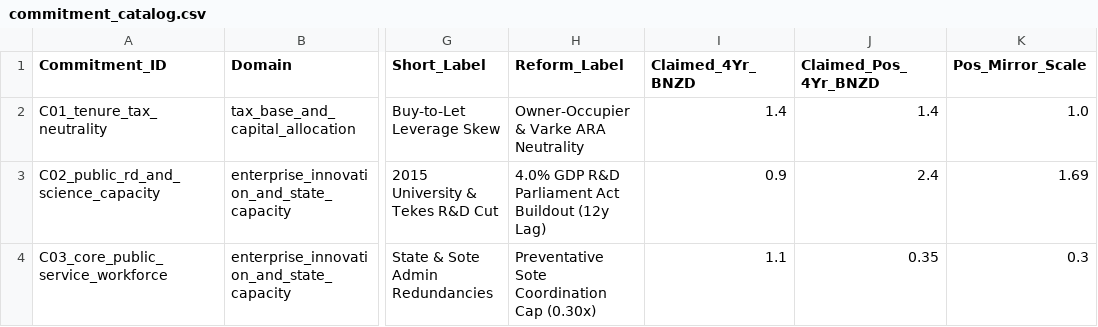
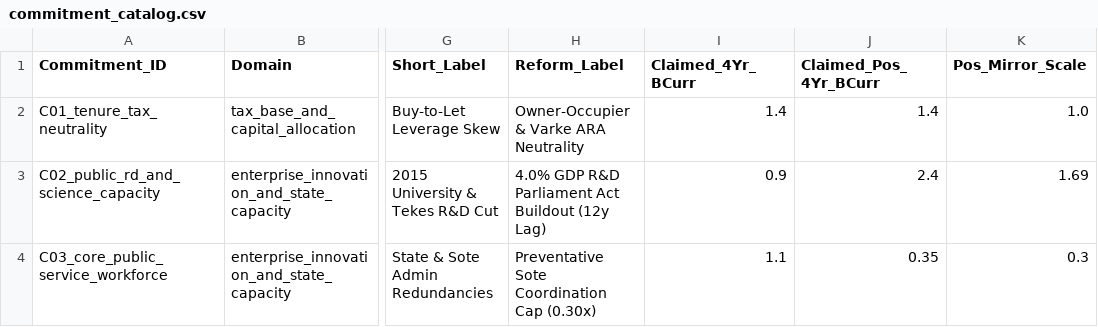
Before and after one commit to MichaelTiemann/IGWelfare, a CSV file: profiles/FI_FBC1987/policies/commitment_catalog.csv, drawn as a sheet; only a part is shown, gaps mark what is left out; the diff names each change by its address in the sheet, - before the commit and + after, or states it on an @@ line.

Commit message:
WIP Generalize Currency labels (in parameters, column names, and reporting)

```diff
--- a/profiles/FI_FBC1987/policies/commitment_catalog.csv
+++ b/profiles/FI_FBC1987/policies/commitment_catalog.csv
-I1: Claimed_4Yr_BNZD
+I1: Claimed_4Yr_BCurr
-J1: Claimed_Pos_4Yr_BNZD
+J1: Claimed_Pos_4Yr_BCurr
```
Also changed, not shown: profiles/FI_FBC1987/sectors/sectors_2026.csv, profiles/FI_Peruskoulu1967/policies/commitment_catalog.csv, 22 other files.
